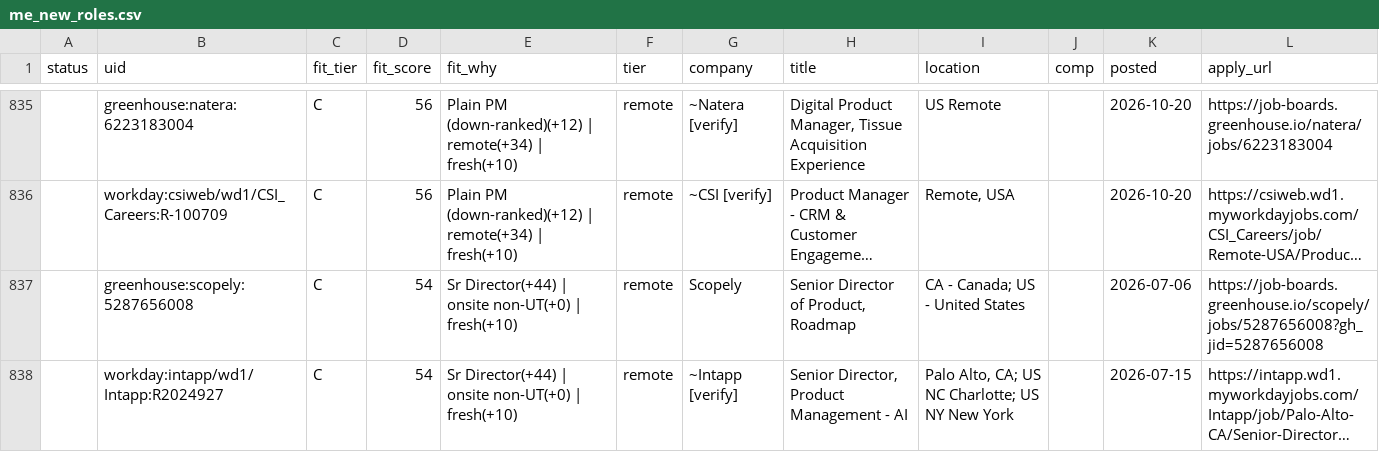
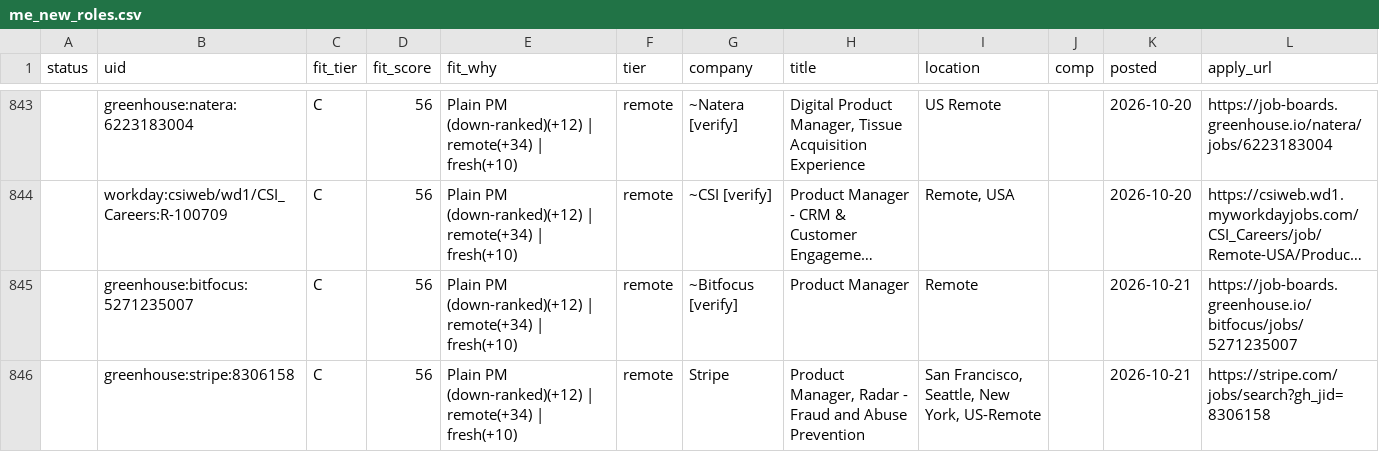
Before and after one commit to tyler-aston/jobsearch-starter, a CSV file: out/me_new_roles.csv, drawn as a sheet; only a part is shown, gaps mark what is left out; the shorter side is filled out with more unchanged rows; long unchanged cells end in …; the diff covers the shown part only; the diff names each change by its address in the sheet, - before the commit and + after, or states it on an @@ line.

```diff
--- a/out/me_new_roles.csv
+++ b/out/me_new_roles.csv
+row 845:  | greenhouse:bitfocus:5271235007 | C | 56 | Plain PM (down-ranked)(+12) | remote(+34) | fresh(+10) | remote | ~Bitfocus [verify] | Product Manager | Remote |  | 2026-10-21 | https://job-boards.greenhouse.io/bitfocus/jobs/5271235007
+row 846:  | greenhouse:stripe:8306158 | C | 56 | Plain PM (down-ranked)(+12) | remote(+34) | fresh(+10) | remote | Stripe | Product Manager, Radar - Fraud and Abuse Prevention | San Francisco, Seattle, New York, US-Remote |  | 2026-10-21 | https://stripe.com/jobs/search?gh_jid=8306158
```
Also changed, not shown: 15 added rows and 7 edited cells elsewhere in this file, 1 other file.
